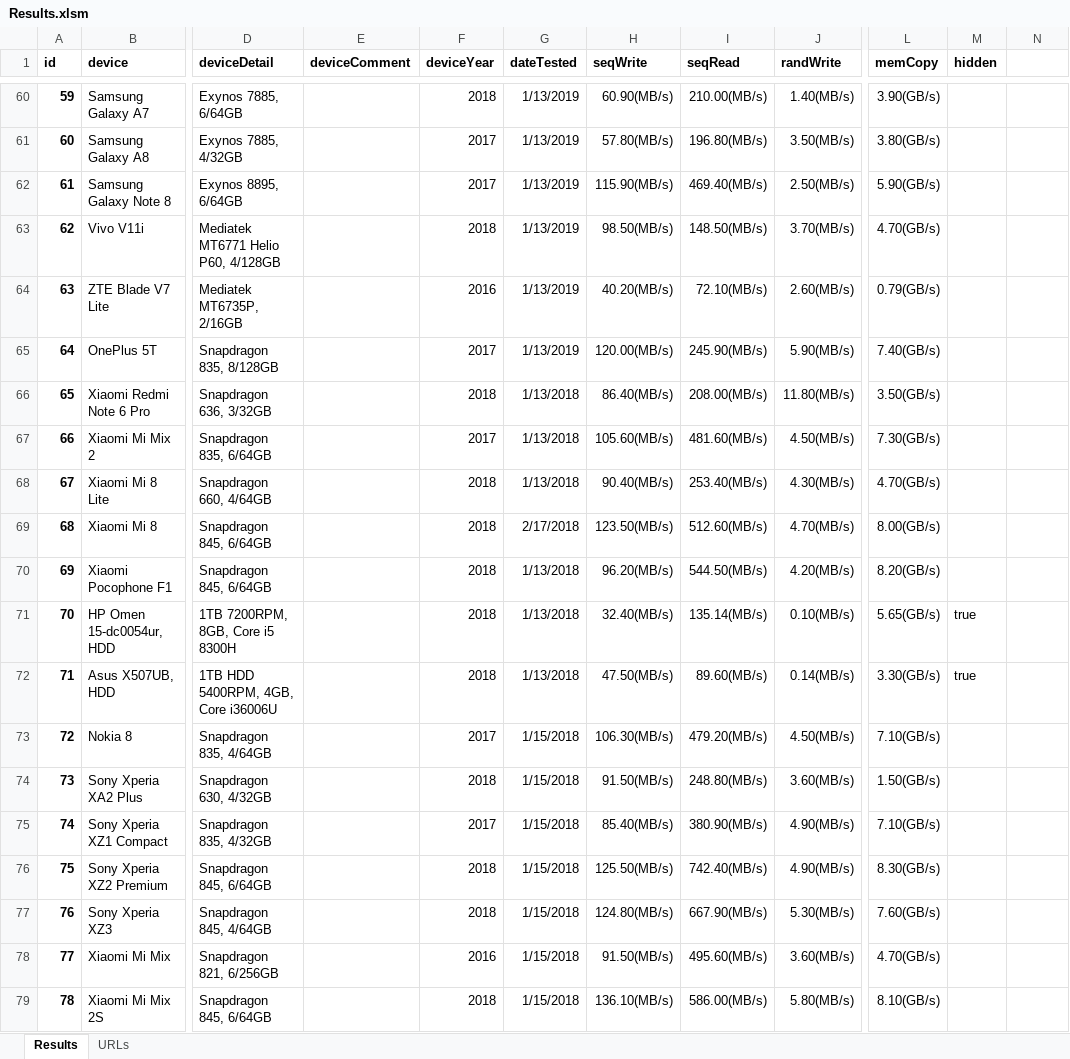
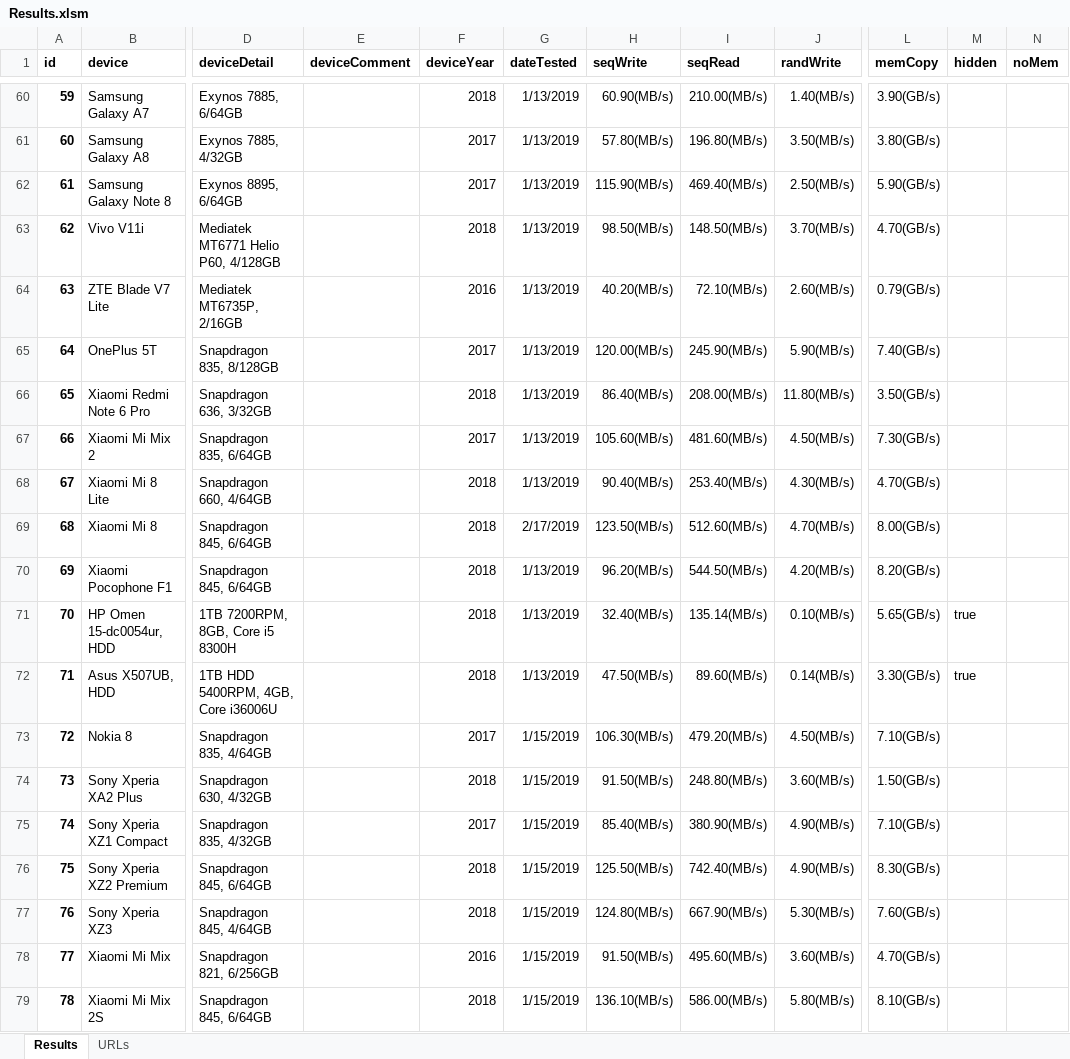
Before and after one commit to maxim-saplin/cpdt_results, an Excel workbook: Results.xlsm, sheet Results, drawn as a sheet; only a part is shown, gaps mark what is left out; values as stored, in another font and other column widths than the file's, no borders; the diff covers the shown part only; the diff names each change by its address in the sheet, - before the commit and + after, or states it on an @@ line.

Commit message:
Results

```diff
--- a/Results.xlsm (sheet Results)
+++ b/Results.xlsm (sheet Results)
-N1: (empty)
+N1: noMem
-G66:G68 (dateTested): 1/13/2018
+G66:G68 (dateTested): 1/13/2019
-G69 (dateTested): 2/17/2018
+G69 (dateTested): 2/17/2019
-G70:G72 (dateTested): 1/13/2018
+G70:G72 (dateTested): 1/13/2019
-G73:G79 (dateTested): 1/15/2018
+G73:G79 (dateTested): 1/15/2019
```
Also changed, not shown: 6 added rows and 35 edited cells elsewhere in this sheet, sheet URLs, 5 other files.
